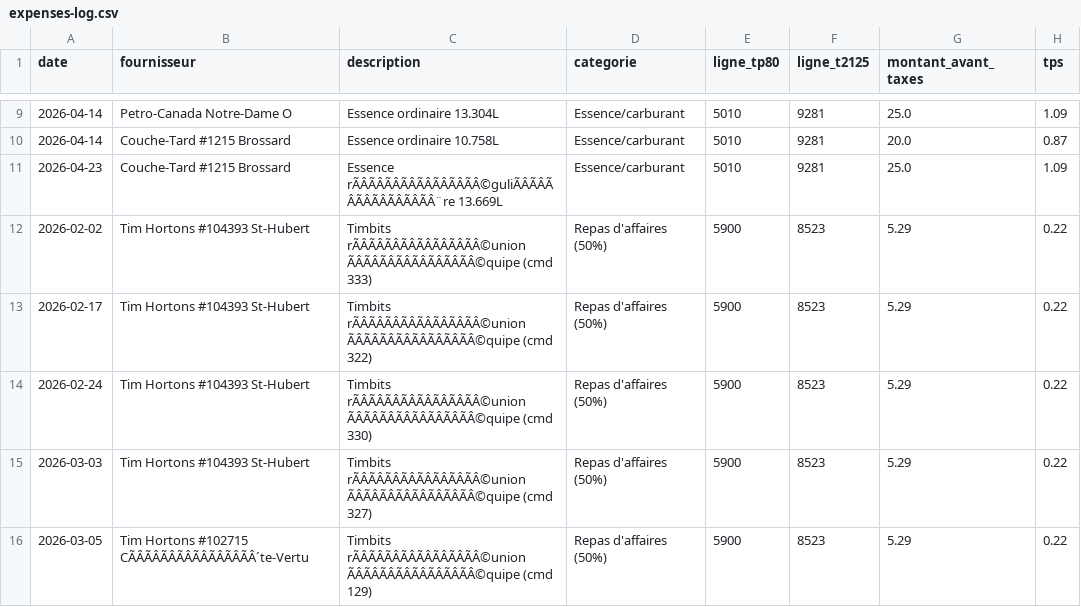
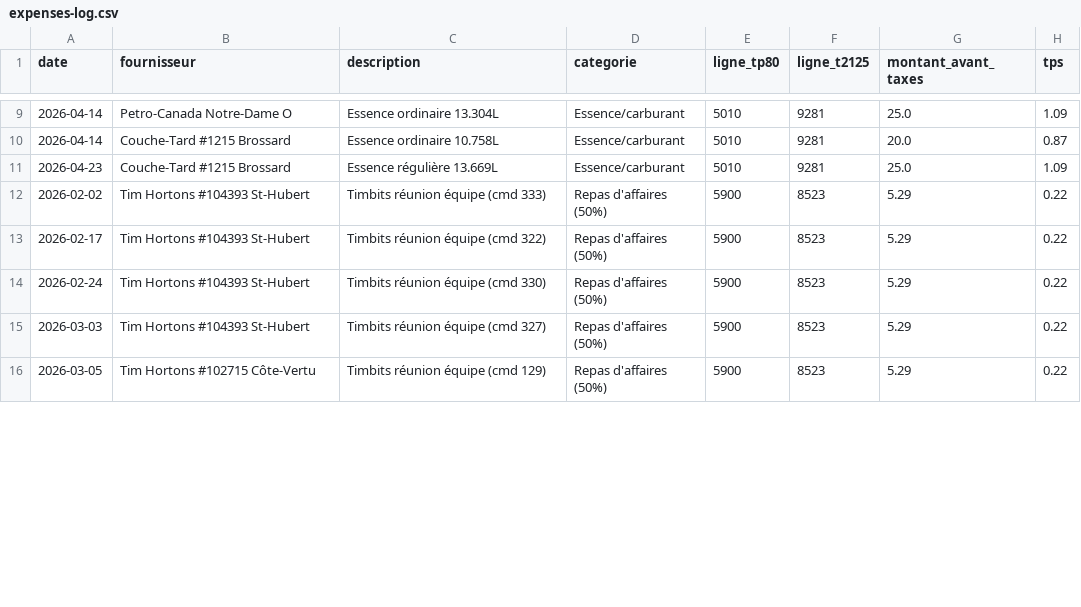
Before and after one commit to kchaouche17/billing-app, a CSV file: bisson-expert/logs/expenses-log.csv, drawn as a sheet; only a part is shown, gaps mark what is left out; the diff covers the shown part only; the diff names each change by its address in the sheet, - before the commit and + after, or states it on an @@ line.

```diff
--- a/bisson-expert/logs/expenses-log.csv
+++ b/bisson-expert/logs/expenses-log.csv
-C11 (description): Essence rÃÂÃÂÃÂÃÂÃÂÃÂÃÂÃÂ©guliÃÂÃÂÃÂÃÂÃÂÃÂÃÂÃÂ¨re 13.669L
+C11 (description): Essence régulière 13.669L
-C12 (description): Timbits rÃÂÃÂÃÂÃÂÃÂÃÂÃÂÃÂ©union ÃÂÃÂÃÂÃÂÃÂÃÂÃÂÃÂ©quipe (cmd 333)
+C12 (description): Timbits réunion équipe (cmd 333)
-C13 (description): Timbits rÃÂÃÂÃÂÃÂÃÂÃÂÃÂÃÂ©union ÃÂÃÂÃÂÃÂÃÂÃÂÃÂÃÂ©quipe (cmd 322)
+C13 (description): Timbits réunion équipe (cmd 322)
-C14 (description): Timbits rÃÂÃÂÃÂÃÂÃÂÃÂÃÂÃÂ©union ÃÂÃÂÃÂÃÂÃÂÃÂÃÂÃÂ©quipe (cmd 330)
+C14 (description): Timbits réunion équipe (cmd 330)
-C15 (description): Timbits rÃÂÃÂÃÂÃÂÃÂÃÂÃÂÃÂ©union ÃÂÃÂÃÂÃÂÃÂÃÂÃÂÃÂ©quipe (cmd 327)
+C15 (description): Timbits réunion équipe (cmd 327)
-B16 (fournisseur): Tim Hortons #102715 CÃÂÃÂÃÂÃÂÃÂÃÂÃÂÃÂ´te-Vertu
+B16 (fournisseur): Tim Hortons #102715 Côte-Vertu
-C16 (description): Timbits rÃÂÃÂÃÂÃÂÃÂÃÂÃÂÃÂ©union ÃÂÃÂÃÂÃÂÃÂÃÂÃÂÃÂ©quipe (cmd 129)
+C16 (description): Timbits réunion équipe (cmd 129)
```
Also changed, not shown: 3 added rows, 5 removed rows and 15 edited cells elsewhere in this file, 1 other file.
